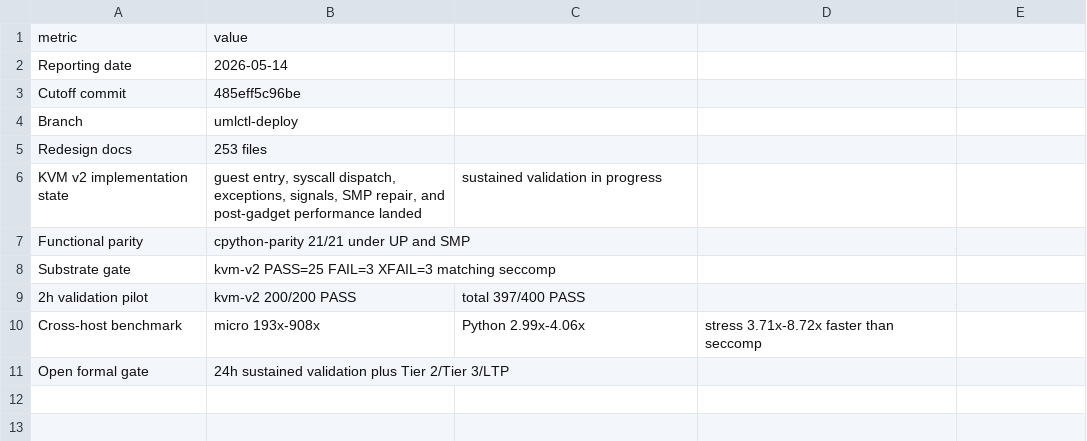
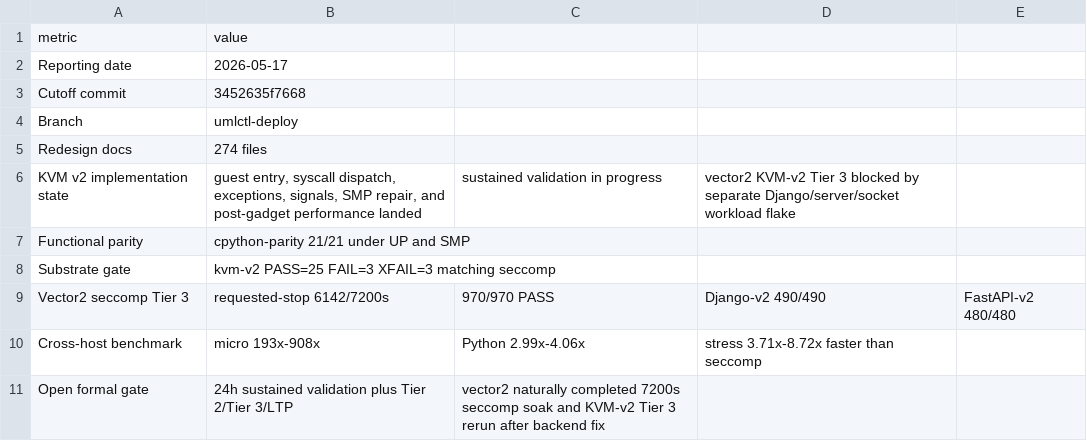
Before and after one commit to mjbommar/linux, a CSV file: Documentation/virt/uml/redesign/report-presentation/data/status_kpis.csv, drawn as a sheet.

Commit message:
docs: record vector2 soak status

```diff
--- a/Documentation/virt/uml/redesign/report-presentation/data/status_kpis.csv
+++ b/Documentation/virt/uml/redesign/report-presentation/data/status_kpis.csv
@@ -1,11 +1,11 @@
 metric;value
-Reporting date;2026-05-14
-Cutoff commit;485eff5c96be
+Reporting date;2026-05-17
+Cutoff commit;3452635f7668
 Branch;umlctl-deploy
-Redesign docs;253 files
-KVM v2 implementation state;guest entry, syscall dispatch, exceptions, signals, SMP repair, and post-gadget performance landed; sustained validation in progress
+Redesign docs;274 files
+KVM v2 implementation state;guest entry, syscall dispatch, exceptions, signals, SMP repair, and post-gadget performance landed; sustained validation in progress; vector2 KVM-v2 Tier 3 blocked by separate Django/server/socket workload flake
 Functional parity;cpython-parity 21/21 under UP and SMP
 Substrate gate;kvm-v2 PASS=25 FAIL=3 XFAIL=3 matching seccomp
-2h validation pilot;kvm-v2 200/200 PASS; total 397/400 PASS
+Vector2 seccomp Tier 3;requested-stop 6142/7200s; 970/970 PASS; Django-v2 490/490; FastAPI-v2 480/480
 Cross-host benchmark;micro 193x-908x; Python 2.99x-4.06x; stress 3.71x-8.72x faster than seccomp
-Open formal gate;24h sustained validation plus Tier 2/Tier 3/LTP
+Open formal gate;24h sustained validation plus Tier 2/Tier 3/LTP; vector2 naturally completed 7200s seccomp soak and KVM-v2 Tier 3 rerun after backend fix
```
Also changed, not shown: 5 other files.
